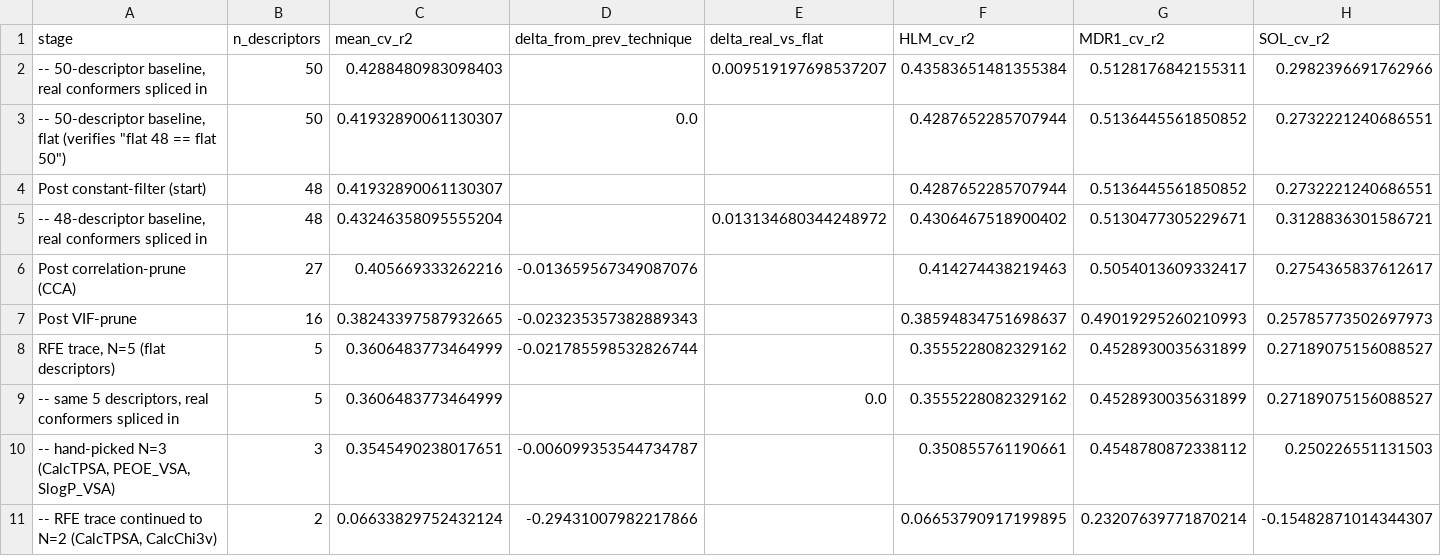
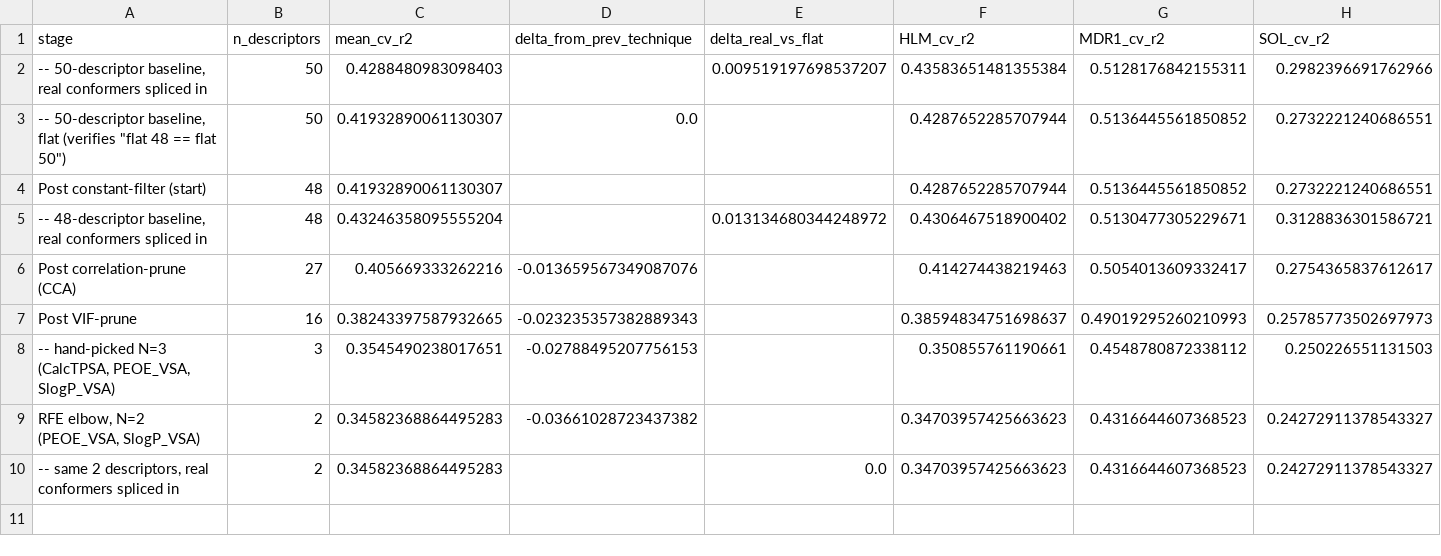
Before and after one commit to Zarif-S/uniq-plus-data-quantity-noise-qsar, a CSV file: data/processed/section_fs_pruning_stage_costs.csv, drawn as a sheet; only a part is shown; removed rows and columns are numbered as before the commit, all else as after; rows hold the shown columns only; the diff names each change by its address in the sheet, - before the commit and + after, or states it on an @@ line.

```diff
--- a/data/processed/section_fs_pruning_stage_costs.csv
+++ b/data/processed/section_fs_pruning_stage_costs.csv
-row 8: RFE trace, N=5 (flat descriptors) | 5 | 0.3606483773464999 | -0.021785598532826744 |  | 0.3555228082329162 | 0.4528930035631899 | 0.27189075156088527
-row 9: -- same 5 descriptors, real conformers spliced in | 5 | 0.3606483773464999 |  | 0.0 | 0.3555228082329162 | 0.4528930035631899 | 0.27189075156088527
-D8 (delta_from_prev_technique): -0.006099353544734787
+D8 (delta_from_prev_technique): -0.02788495207756153
-row 11: -- RFE trace continued to N=2 (CalcTPSA, CalcChi3v) | 2 | 0.06633829752432124 | -0.29431007982217866 |  | 0.06653790917199895 | 0.23207639771870214 | -0.15482871014344307
+row 9: RFE elbow, N=2 (PEOE_VSA, SlogP_VSA) | 2 | 0.34582368864495283 | -0.03661028723437382 |  | 0.34703957425663623 | 0.4316644607368523 | 0.24272911378543327
+row 10: -- same 2 descriptors, real conformers spliced in | 2 | 0.34582368864495283 |  | 0.0 | 0.34703957425663623 | 0.4316644607368523 | 0.24272911378543327
```
Also changed, not shown: data/processed/section_fs_standalone_r2.csv, 43 other files.
